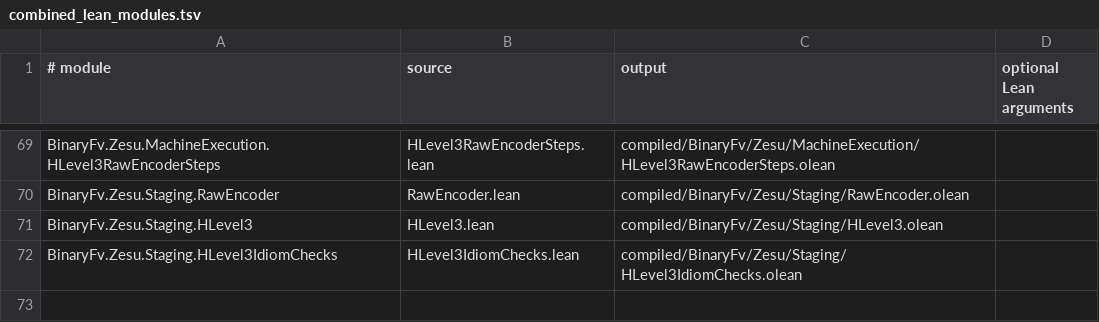
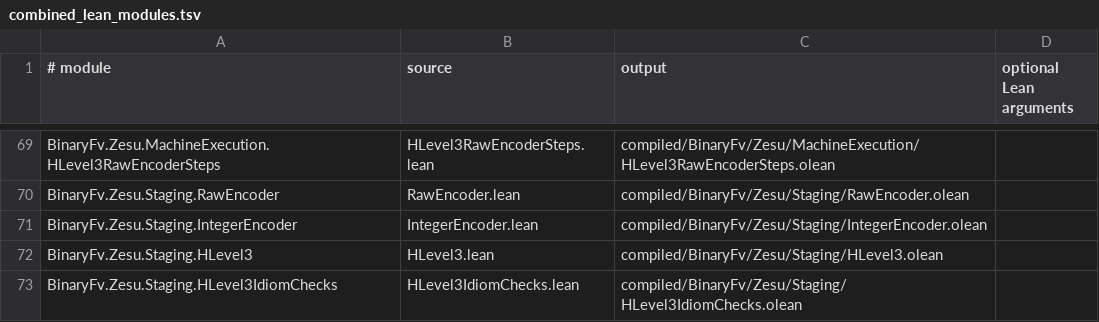
Before and after one commit to codygunton/binary-fv-experiment, a TSV file: tools/combined_lean_modules.tsv, drawn as a sheet; only a part is shown, gaps mark what is left out.

Commit message:
Prove shared Level 3 integer encoders

```diff
--- a/tools/combined_lean_modules.tsv
+++ b/tools/combined_lean_modules.tsv
@@ -70,2 +70,3 @@ BinaryFv.Zesu.MachineExecution.HLevel3RawEncoderSteps	HLevel3RawEncoderSteps.lea
 BinaryFv.Zesu.Staging.RawEncoder	RawEncoder.lean	compiled/BinaryFv/Zesu/Staging/RawEncoder.olean
+BinaryFv.Zesu.Staging.IntegerEncoder	IntegerEncoder.lean	compiled/BinaryFv/Zesu/Staging/IntegerEncoder.olean
 BinaryFv.Zesu.Staging.HLevel3	HLevel3.lean	compiled/BinaryFv/Zesu/Staging/HLevel3.olean
```
Also changed, not shown: 6 other files.
